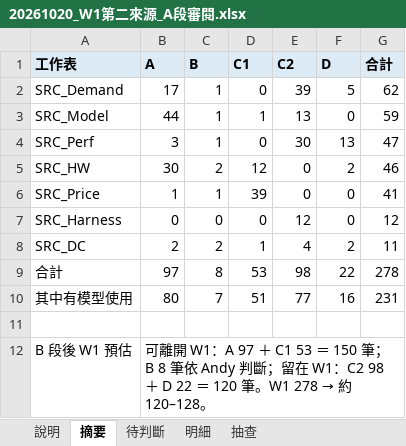
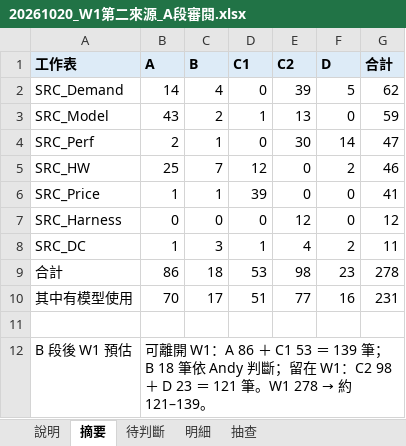
Before and after one commit to YinchenChang/Tokenomics, an Excel workbook: docs/evidence/20261020_W1第二來源A段/20261020_W1第二來源_A段審閱.xlsx, sheet 摘要, drawn as a sheet; values as stored, in another font and other column widths than the file's, no borders; the diff names each change by its address in the sheet, - before the commit and + after, or states it on an @@ line.

```diff
--- a/docs/evidence/20261020_W1第二來源A段/20261020_W1第二來源_A段審閱.xlsx (sheet 摘要)
+++ b/docs/evidence/20261020_W1第二來源A段/20261020_W1第二來源_A段審閱.xlsx (sheet 摘要)
-B2 (A): 17
+B2 (A): 14
-C2 (B): 1
+C2 (B): 4
-B3 (A): 44
+B3 (A): 43
-C3 (B): 1
+C3 (B): 2
-B4 (A): 3
+B4 (A): 2
-F4 (D): 13
+F4 (D): 14
-B5 (A): 30
+B5 (A): 25
-C5 (B): 2
+C5 (B): 7
-B8 (A): 2
+B8 (A): 1
-C8 (B): 2
+C8 (B): 3
-B9 (A): 97
+B9 (A): 86
-C9 (B): 8
+C9 (B): 18
-F9 (D): 22
+F9 (D): 23
-B10 (A): 80
+B10 (A): 70
-C10 (B): 7
+C10 (B): 17
@@ B12 (A): …W1：A 97 ＋ C1 53 ＝ 150 筆；B 8 筆依 Andy 判斷；留在 W1：C2 98 ＋ D 22 ＝ 120 筆。W1 278 → 約 120–128。 → …W1：A 86 ＋ C1 53 ＝ 139 筆；B 18 筆依 Andy 判斷；留在 W1：C2 98 ＋ D 23 ＝ 121 筆。W1 278 → 約 121–139。 @@
```
Also changed, not shown: sheet 明細, sheet 說明, 9 other files.
